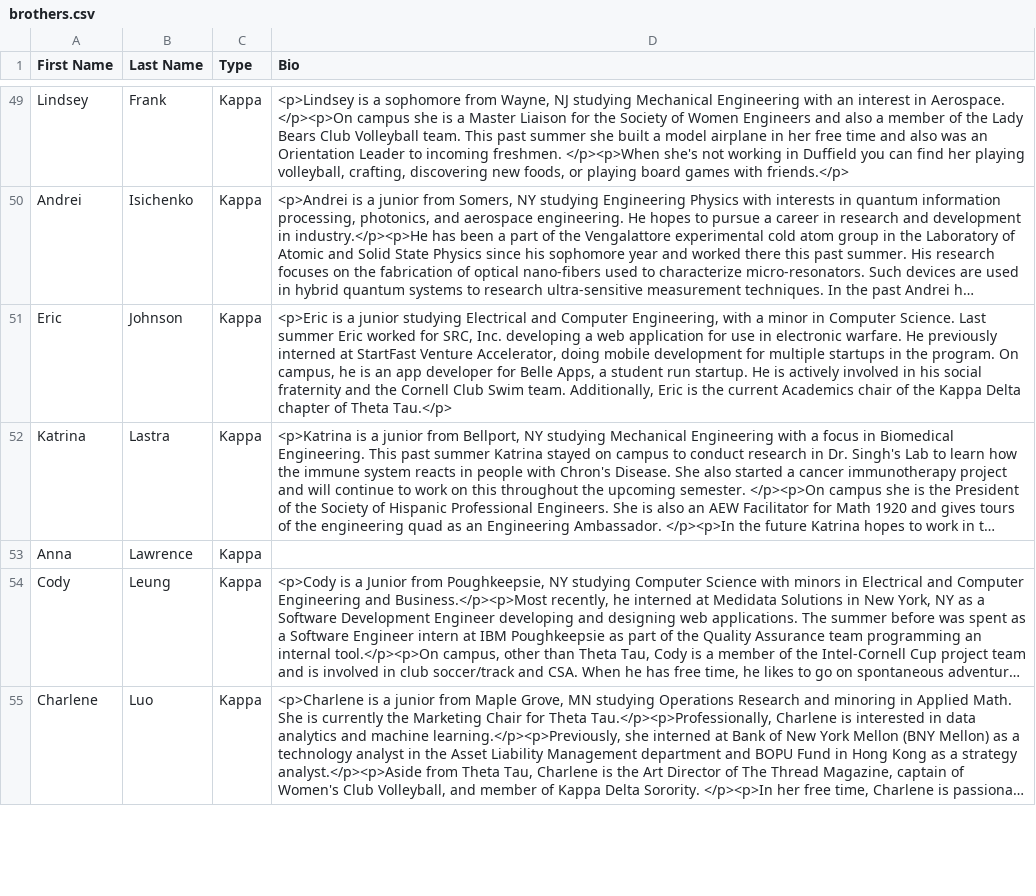
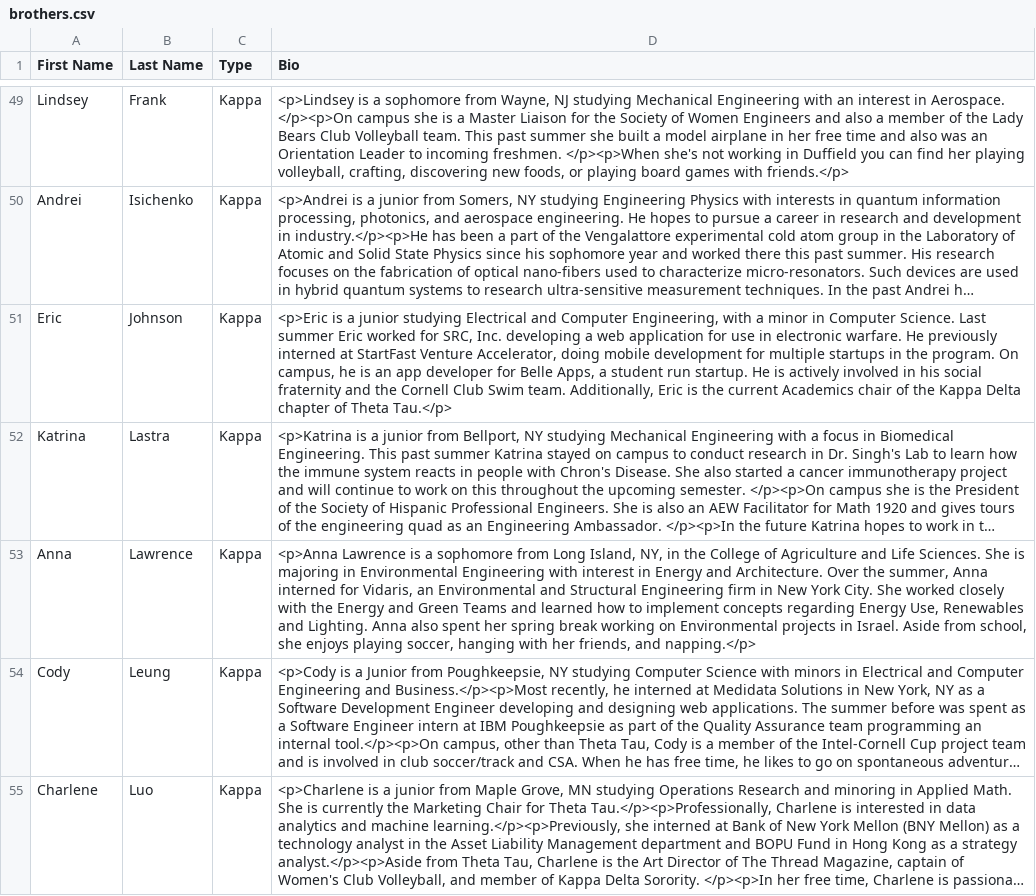
Before and after one commit to cornellWebmaster/cornellthetatau, a CSV file: brothers.csv, drawn as a sheet; only a part is shown, gaps mark what is left out; long unchanged cells end in …; the diff names each change by its address in the sheet, - before the commit and + after, or states it on an @@ line.

```diff
--- a/brothers.csv
+++ b/brothers.csv
-D53 (Bio): (empty)
+D53 (Bio): <p>Anna Lawrence is a sophomore from Long Island, NY, in the College of Agriculture and Life Sciences. She is majoring in Environmental Engineering with interest in Energy and Architecture. Over the summer, Anna interned for Vidaris, an Environmental and Structural Engineering firm in New York City. She worked closely with the Energy and Green Teams and learned how to implement concepts regarding Energy Use, Renewables and Lighting. Anna also spent her spring break working on Environmental projects in Israel. Aside from school, she enjoys playing soccer, hanging with her friends, and napping.</p>
```
Also changed, not shown: 2 other files.
